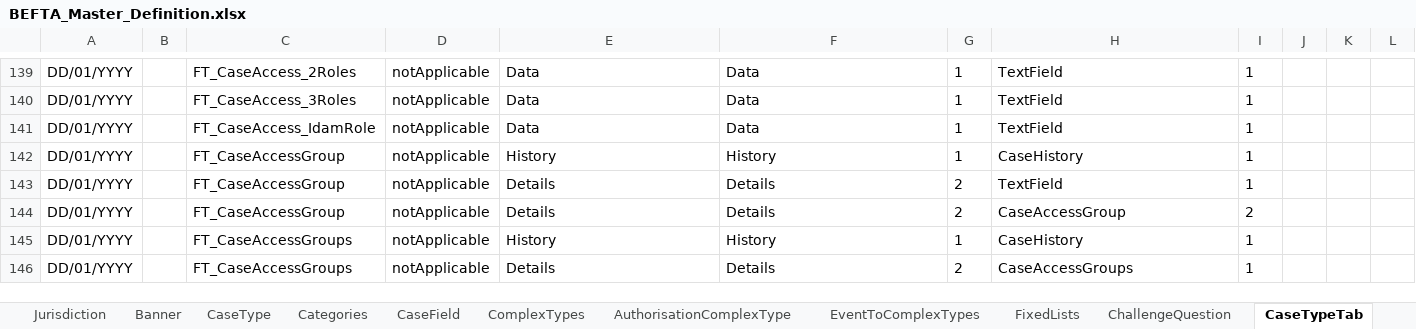
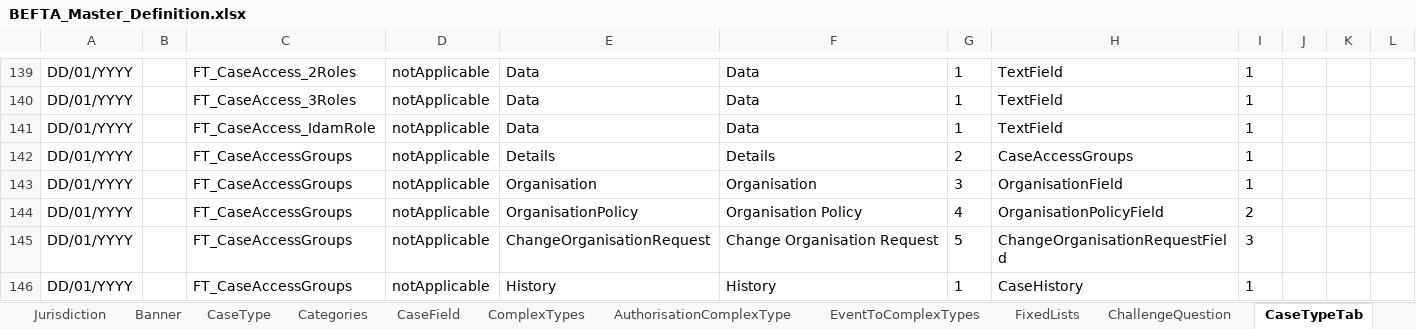
Before and after one commit to hmcts/ccd-test-definitions, an Excel workbook: src/main/resources/uk/gov/hmcts/ccd/test_definitions/excel/BEFTA_Master_Definition.xlsx, sheet CaseTypeTab, drawn as a sheet; only a part is shown, gaps mark what is left out; values as stored, in another font and other column widths than the file's, no borders; table styles not drawn; removed rows and columns are numbered as before the commit, all else as after; the diff names each change by its address in the sheet, - before the commit and + after, or states it on an @@ line.

Commit message:
GA-28 Update the common code such that it updates caseAccessGroups field

```diff
--- a/src/main/resources/uk/gov/hmcts/ccd/test_definitions/excel/BEFTA_Master_Definition.xlsx (sheet CaseTypeTab)
+++ b/src/main/resources/uk/gov/hmcts/ccd/test_definitions/excel/BEFTA_Master_Definition.xlsx (sheet CaseTypeTab)
-row 142: DD/01/YYYY |  | FT_CaseAccessGroup | notApplicable | History | History | 1 | CaseHistory | 1
-C142: FT_CaseAccessGroup
+C142: FT_CaseAccessGroups
-H142: TextField
+H142: CaseAccessGroups
+row 143: DD/01/YYYY |  | FT_CaseAccessGroups | notApplicable | Organisation | Organisation | 3 | OrganisationField | 1
-C144: FT_CaseAccessGroup
+C144: FT_CaseAccessGroups
-E144: Details
+E144: OrganisationPolicy
-F144: Details
+F144: Organisation Policy
-G144: 2
+G144: 4
-H144: CaseAccessGroup
+H144: OrganisationPolicyField
+row 145: DD/01/YYYY |  | FT_CaseAccessGroups | notApplicable | ChangeOrganisationRequest | Change Organisation Request | 5 | ChangeOrganisationRequestField | 3
-row 146: DD/01/YYYY |  | FT_CaseAccessGroups | notApplicable | Details | Details | 2 | CaseAccessGroups | 1
```
Also changed, not shown: sheet CaseEventToFields, sheet CaseField, sheet AuthorisationCaseField, sheet CaseEvent, sheet RoleToAccessProfiles, sheet AuthorisationComplexType, 16 more sheets, 42 other files.
